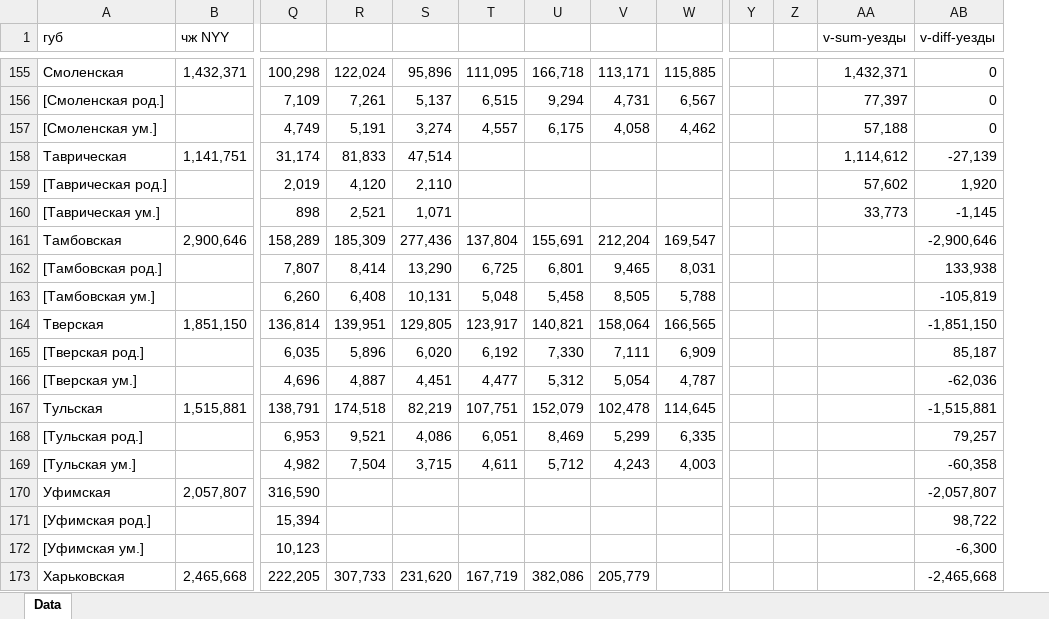
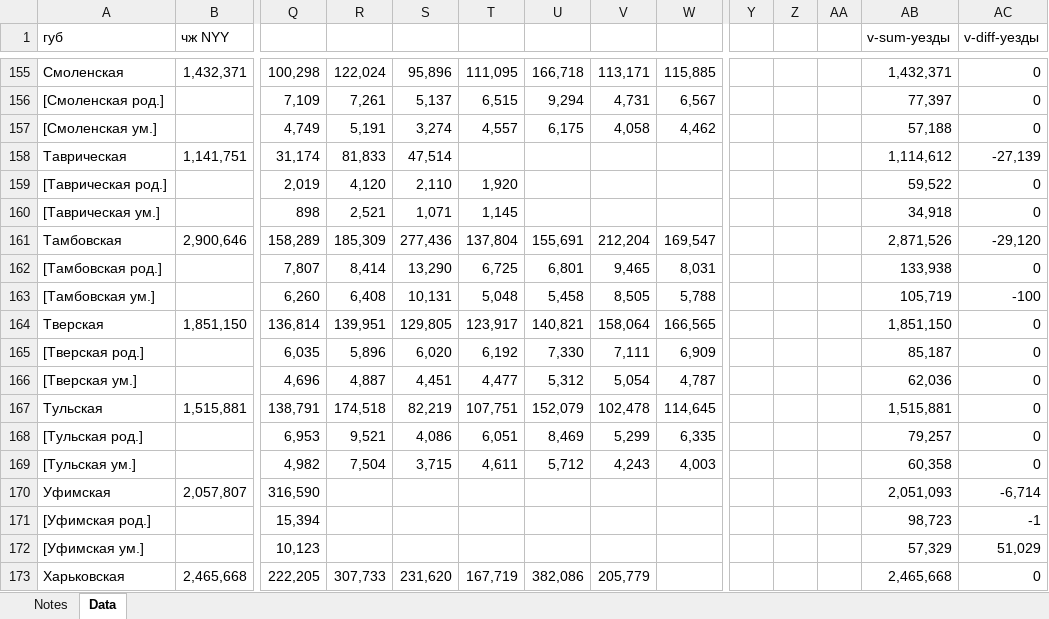
Before and after one commit to oboguev/RTSS, an Excel workbook: rtss-pre1917/src/main/resources/ugvi/year-volumes/1890.xlsx, sheet Data, drawn as a sheet; only a part is shown, gaps mark what is left out; values as stored, in another font and other column widths than the file's, no cell formats; addresses are those after the commit; the diff covers the shown part only; the diff names each change by its address in the sheet, - before the commit and + after, or states it on an @@ line.

Commit message:
misc

```diff
--- a/rtss-pre1917/src/main/resources/ugvi/year-volumes/1890.xlsx (sheet Data)
+++ b/rtss-pre1917/src/main/resources/ugvi/year-volumes/1890.xlsx (sheet Data)
+sheet tab: Notes
+column AA, empty
-T159: (empty)
+T159: 1,920
-AB159 (v-sum-уезды): 57,602
+AB159 (v-sum-уезды): 59,522
-AC159 (v-diff-уезды): 1,920
+AC159 (v-diff-уезды): 0
-T160: (empty)
+T160: 1,145
-AB160 (v-sum-уезды): 33,773
+AB160 (v-sum-уезды): 34,918
-AC160 (v-diff-уезды): -1,145
+AC160 (v-diff-уезды): 0
-AB161 (v-sum-уезды): (empty)
+AB161 (v-sum-уезды): 2,871,526
-AC161 (v-diff-уезды): -2,900,646
+AC161 (v-diff-уезды): -29,120
-AB162 (v-sum-уезды): (empty)
+AB162 (v-sum-уезды): 133,938
-AC162 (v-diff-уезды): 133,938
+AC162 (v-diff-уезды): 0
-AB163 (v-sum-уезды): (empty)
+AB163 (v-sum-уезды): 105,719
-AC163 (v-diff-уезды): -105,819
+AC163 (v-diff-уезды): -100
-AB164 (v-sum-уезды): (empty)
+AB164 (v-sum-уезды): 1,851,150
-AC164 (v-diff-уезды): -1,851,150
+AC164 (v-diff-уезды): 0
-AB165 (v-sum-уезды): (empty)
+AB165 (v-sum-уезды): 85,187
-AC165 (v-diff-уезды): 85,187
+AC165 (v-diff-уезды): 0
-AB166 (v-sum-уезды): (empty)
+AB166 (v-sum-уезды): 62,036
-AC166 (v-diff-уезды): -62,036
+AC166 (v-diff-уезды): 0
-AB167 (v-sum-уезды): (empty)
+AB167 (v-sum-уезды): 1,515,881
-AC167 (v-diff-уезды): -1,515,881
+AC167 (v-diff-уезды): 0
-AB168 (v-sum-уезды): (empty)
+AB168 (v-sum-уезды): 79,257
-AC168 (v-diff-уезды): 79,257
+AC168 (v-diff-уезды): 0
-AB169 (v-sum-уезды): (empty)
+AB169 (v-sum-уезды): 60,358
-AC169 (v-diff-уезды): -60,358
+AC169 (v-diff-уезды): 0
-AB170 (v-sum-уезды): (empty)
+AB170 (v-sum-уезды): 2,051,093
-AC170 (v-diff-уезды): -2,057,807
+AC170 (v-diff-уезды): -6,714
-AB171 (v-sum-уезды): (empty)
+AB171 (v-sum-уезды): 98,723
-AC171 (v-diff-уезды): 98,722
+AC171 (v-diff-уезды): -1
-AB172 (v-sum-уезды): (empty)
+AB172 (v-sum-уезды): 57,329
-AC172 (v-diff-уезды): -6,300
+AC172 (v-diff-уезды): 51,029
-AB173 (v-sum-уезды): (empty)
+AB173 (v-sum-уезды): 2,465,668
-AC173 (v-diff-уезды): -2,465,668
+AC173 (v-diff-уезды): 0
```
Also changed, not shown: 138 edited cells and merged cells elsewhere in this sheet, cell formats, formulas that keep their value.
